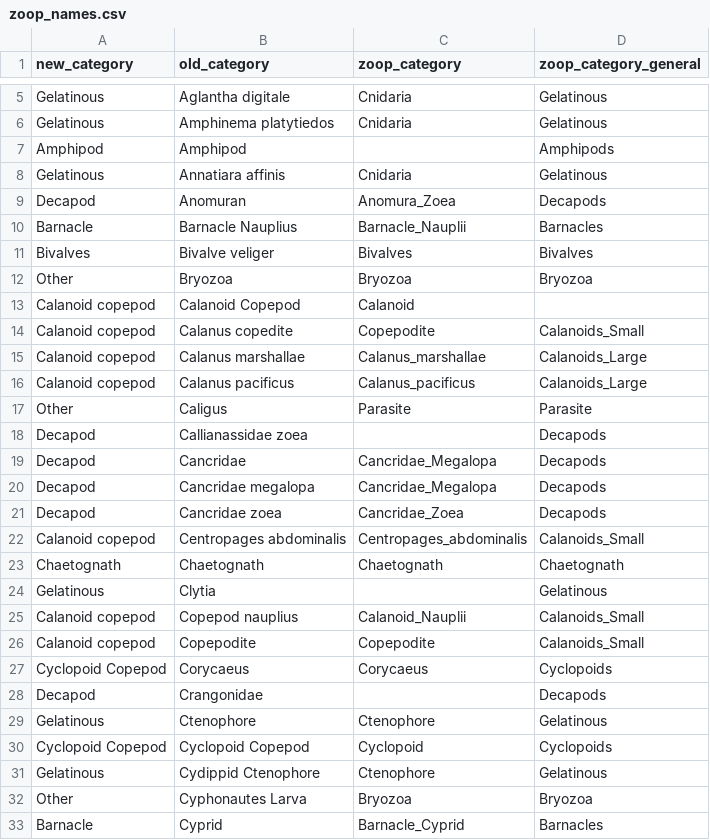
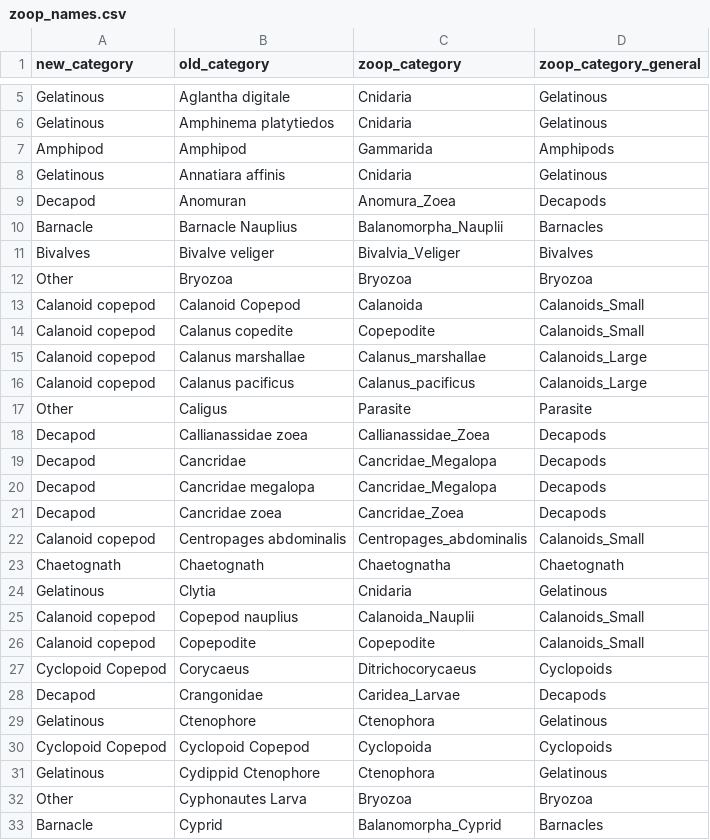
Before and after one commit to vanzahner/pink-chum-diets, a CSV file: data/zoop_names.csv, drawn as a sheet; only a part is shown, gaps mark what is left out; the diff covers the shown part only.

```diff
--- a/data/zoop_names.csv
+++ b/data/zoop_names.csv
@@ -6,9 +6,9 @@ Gelatinous,Aglantha digitale,Cnidaria,Gelatinous
 Gelatinous,Amphinema platytiedos,Cnidaria,Gelatinous
-Amphipod ,Amphipod,,Amphipods
+Amphipod ,Amphipod,Gammarida,Amphipods
 Gelatinous,Annatiara affinis,Cnidaria,Gelatinous
 Decapod ,Anomuran,Anomura_Zoea,Decapods
-Barnacle,Barnacle Nauplius,Barnacle_Nauplii,Barnacles
-Bivalves,Bivalve veliger,Bivalves,Bivalves
+Barnacle,Barnacle Nauplius,Balanomorpha_Nauplii,Barnacles
+Bivalves,Bivalve veliger,Bivalvia_Veliger,Bivalves
 Other,Bryozoa,Bryozoa,Bryozoa
-Calanoid copepod,Calanoid Copepod,Calanoid,
+Calanoid copepod,Calanoid Copepod,Calanoida,Calanoids_Small
 Calanoid copepod,Calanus copedite,Copepodite,Calanoids_Small
@@ -17,3 +17,3 @@ Calanoid copepod,Calanus pacificus,Calanus_pacificus,Calanoids_Large
 Other,Caligus,Parasite,Parasite
-Decapod ,Callianassidae zoea,,Decapods
+Decapod ,Callianassidae zoea,Callianassidae_Zoea,Decapods
 Decapod ,Cancridae,Cancridae_Megalopa,Decapods
@@ -22,12 +22,12 @@ Decapod ,Cancridae zoea,Cancridae_Zoea,Decapods
 Calanoid copepod,Centropages abdominalis,Centropages_abdominalis,Calanoids_Small
-Chaetognath,Chaetognath,Chaetognath,Chaetognath
-Gelatinous,Clytia,,Gelatinous
-Calanoid copepod,Copepod nauplius,Calanoid_Nauplii,Calanoids_Small
+Chaetognath,Chaetognath,Chaetognatha,Chaetognath
+Gelatinous,Clytia,Cnidaria,Gelatinous
+Calanoid copepod,Copepod nauplius,Calanoida_Nauplii,Calanoids_Small
 Calanoid copepod,Copepodite,Copepodite,Calanoids_Small
-Cyclopoid Copepod,Corycaeus,Corycaeus,Cyclopoids
-Decapod ,Crangonidae,,Decapods
-Gelatinous,Ctenophore,Ctenophore,Gelatinous
-Cyclopoid Copepod,Cyclopoid Copepod,Cyclopoid,Cyclopoids
-Gelatinous,Cydippid Ctenophore,Ctenophore,Gelatinous
+Cyclopoid Copepod,Corycaeus,Ditrichocorycaeus,Cyclopoids
+Decapod ,Crangonidae,Caridea_Larvae,Decapods
+Gelatinous,Ctenophore,Ctenophora,Gelatinous
+Cyclopoid Copepod,Cyclopoid Copepod,Cyclopoida,Cyclopoids
+Gelatinous,Cydippid Ctenophore,Ctenophora,Gelatinous
 Other,Cyphonautes Larva,Bryozoa,Bryozoa
-Barnacle,Cyprid,Barnacle_Cyprid,Barnacles
+Barnacle,Cyprid,Balanomorpha_Cyprid,Barnacles
```
Also changed, not shown: 1 added row and 62 edited cells elsewhere in this file, data/spatial_taxa_category_change.csv, 7 other files.
